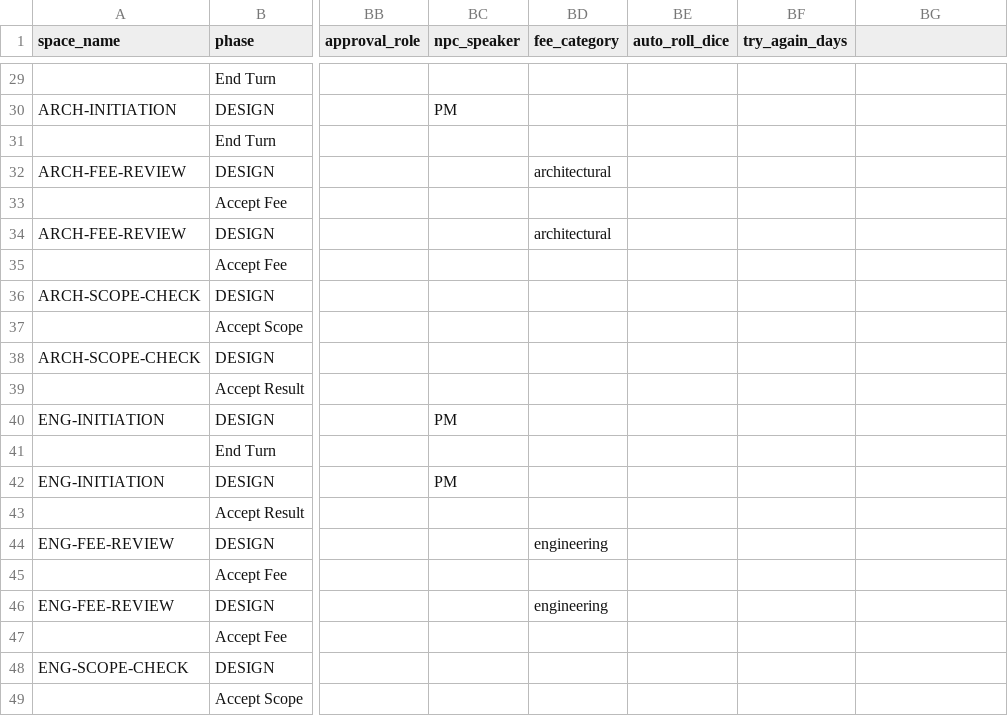
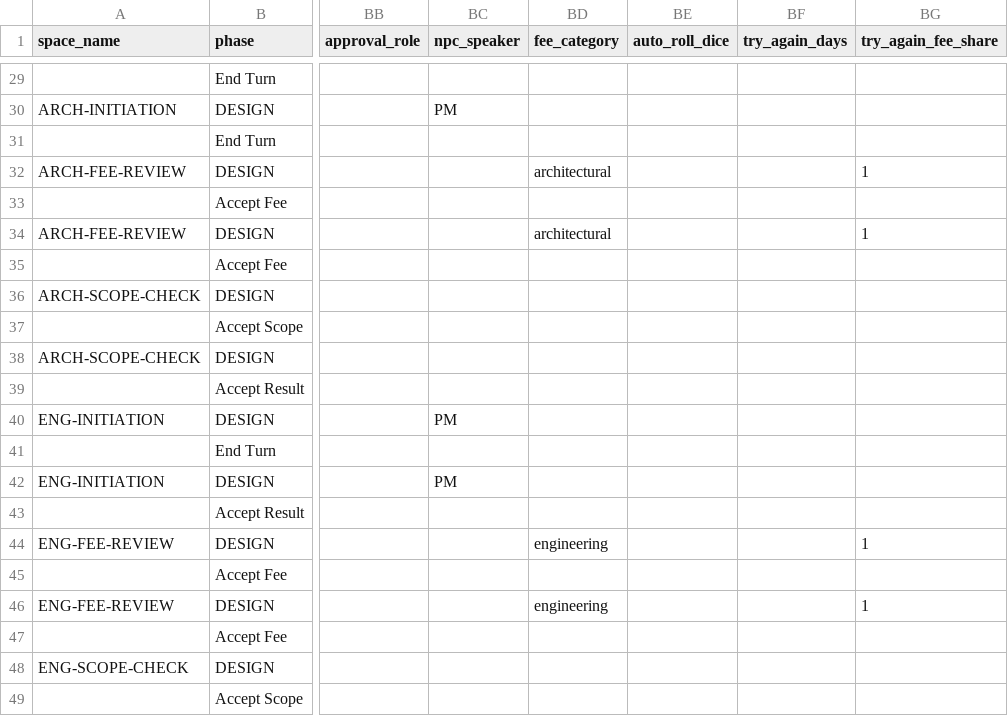
Before and after one commit to tomaszsb/Game_alpha, a CSV file: public/data/SOURCE_FILES/Spaces.csv, drawn as a sheet; only a part is shown, gaps mark what is left out; the diff names each change by its address in the sheet, - before the commit and + after, or states it on an @@ line.

```diff
--- a/public/data/SOURCE_FILES/Spaces.csv
+++ b/public/data/SOURCE_FILES/Spaces.csv
-BG1: (empty)
+BG1: try_again_fee_share
-BG32 (try_again_fee_share): (empty)
+BG32 (try_again_fee_share): 1
-BG34 (try_again_fee_share): (empty)
+BG34 (try_again_fee_share): 1
-BG44 (try_again_fee_share): (empty)
+BG44 (try_again_fee_share): 1
-BG46 (try_again_fee_share): (empty)
+BG46 (try_again_fee_share): 1
```
Also changed, not shown: public/data/CLEAN_FILES/SPACE_CONTENT.csv, 20 other files.
